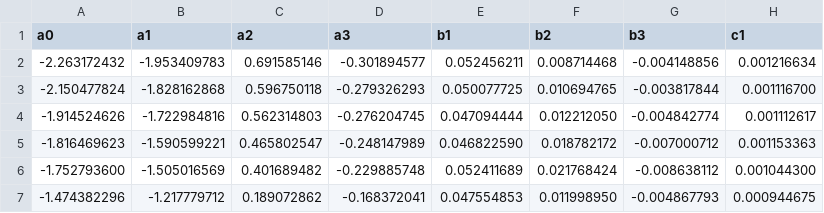
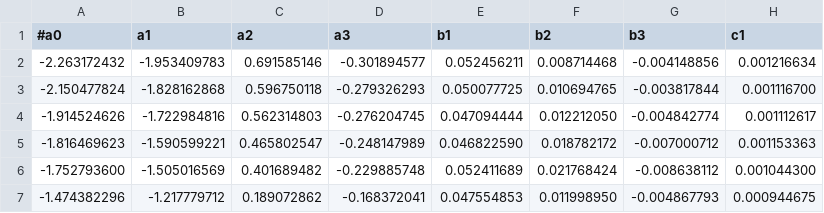
Before and after one commit to LIME-ESA/lime_tbx, a CSV file: lime_tbx/coefficients/access_data/assets/coefficients_cimel.csv, drawn as a sheet; only a part is shown; the diff names each change by its address in the sheet, - before the commit and + after, or states it on an @@ line.

Commit message:
separate functions for md, adding cimel data points

```diff
--- a/lime_tbx/coefficients/access_data/assets/coefficients_cimel.csv
+++ b/lime_tbx/coefficients/access_data/assets/coefficients_cimel.csv
-A1: a0
+A1: #a0
```
Also changed, not shown: lime_tbx/coefficients/access_data/assets/u_coefficients_cimel.csv.
